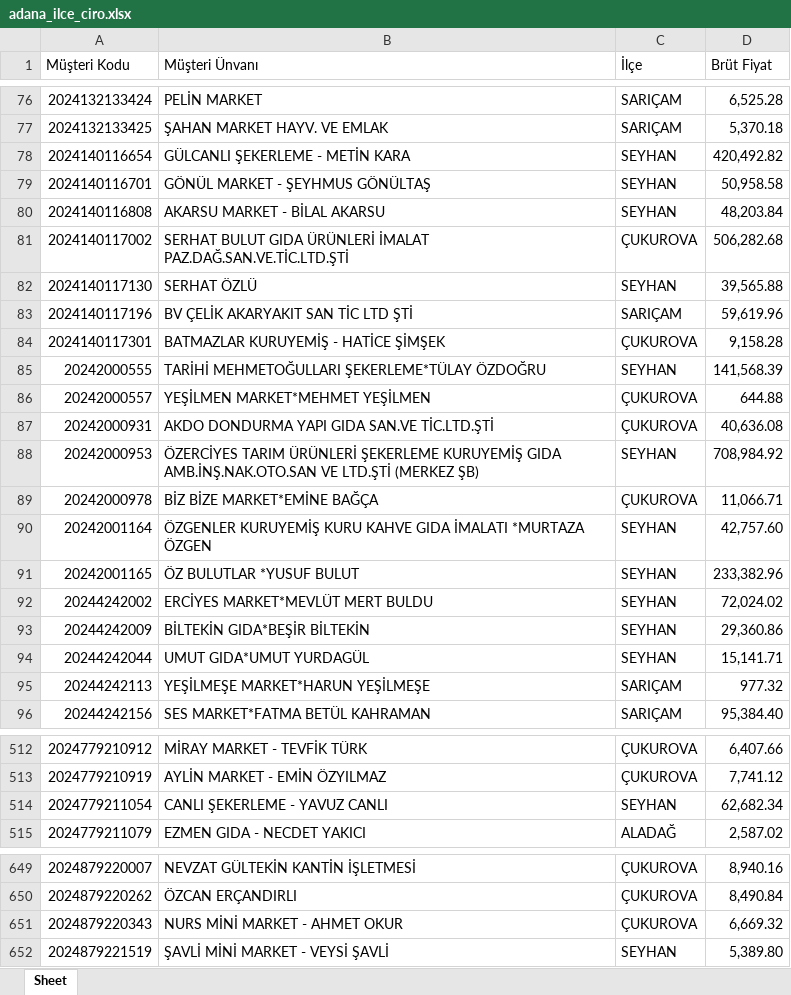
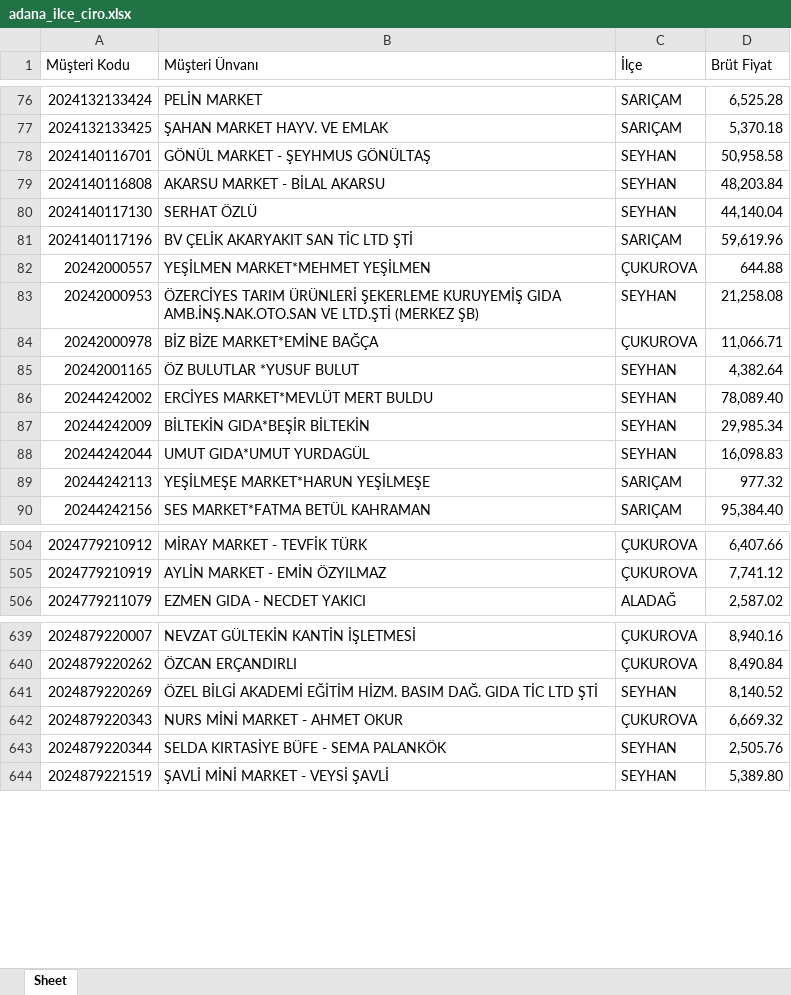
Before and after one commit to Fatih-del1453/Ozlider-Crm, an Excel workbook: adana_ilce_ciro.xlsx, sheet Sheet, drawn as a sheet; only a part is shown, gaps mark what is left out; values as stored, in another font and other column widths than the file's, no cell formats; removed rows and columns are numbered as before the commit, all else as after; the diff covers the shown part only; the diff names each change by its address in the sheet, - before the commit and + after, or states it on an @@ line.

```diff
--- a/adana_ilce_ciro.xlsx (sheet Sheet)
+++ b/adana_ilce_ciro.xlsx (sheet Sheet)
-row 78: 2024140116654 | GÜLCANLI ŞEKERLEME - METİN KARA | SEYHAN | 420,492.82
-row 81: 2024140117002 | SERHAT BULUT GIDA ÜRÜNLERİ İMALAT PAZ.DAĞ.SAN.VE.TİC.LTD.ŞTİ | ÇUKUROVA | 506,282.68
-D80 (Brüt Fiyat): 39,565.88
+D80 (Brüt Fiyat): 44,140.04
-row 84: 2024140117301 | BATMAZLAR KURUYEMİŞ - HATİCE ŞİMŞEK | ÇUKUROVA | 9,158.28
-row 85: 20242000555 | TARİHİ MEHMETOĞULLARI ŞEKERLEME*TÜLAY ÖZDOĞRU | SEYHAN | 141,568.39
-row 87: 20242000931 | AKDO DONDURMA YAPI GIDA SAN.VE TİC.LTD.ŞTİ | ÇUKUROVA | 40,636.08
-D83 (Brüt Fiyat): 708,984.92
+D83 (Brüt Fiyat): 21,258.08
-row 90: 20242001164 | ÖZGENLER KURUYEMİŞ KURU KAHVE GIDA İMALATI *MURTAZA ÖZGEN | SEYHAN | 42,757.60
-D85 (Brüt Fiyat): 233,382.96
+D85 (Brüt Fiyat): 4,382.64
-D86 (Brüt Fiyat): 72,024.02
+D86 (Brüt Fiyat): 78,089.40
-D87 (Brüt Fiyat): 29,360.86
+D87 (Brüt Fiyat): 29,985.34
-D88 (Brüt Fiyat): 15,141.71
+D88 (Brüt Fiyat): 16,098.83
-row 514: 2024779211054 | CANLI ŞEKERLEME - YAVUZ CANLI | SEYHAN | 62,682.34
+row 641: 2024879220269 | ÖZEL BİLGİ AKADEMİ EĞİTİM HİZM. BASIM DAĞ. GIDA TİC LTD ŞTİ | SEYHAN | 8,140.52
+row 643: 2024879220344 | SELDA KIRTASİYE BÜFE - SEMA PALANKÖK | SEYHAN | 2,505.76
```
Also changed, not shown: 1 added row, 21 removed rows and 276 edited cells elsewhere in this sheet, cell formats, 2025_satış_toplam.xlsx, satis-hedef.xlsx, 5 other files.
